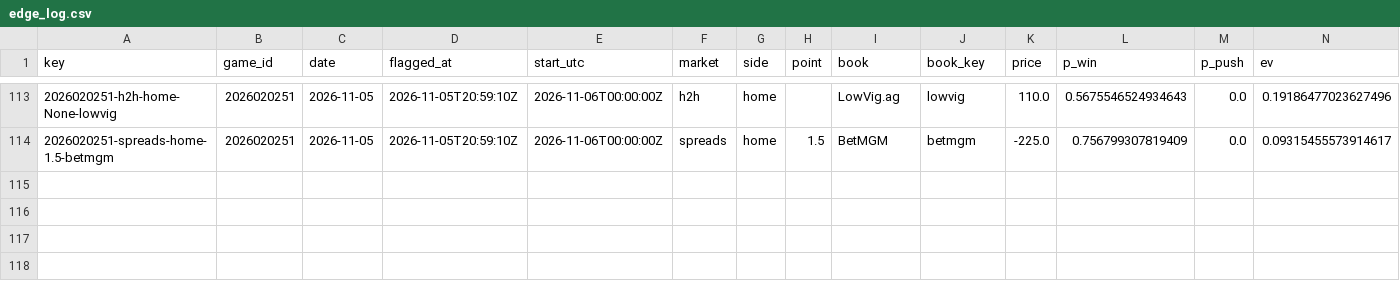
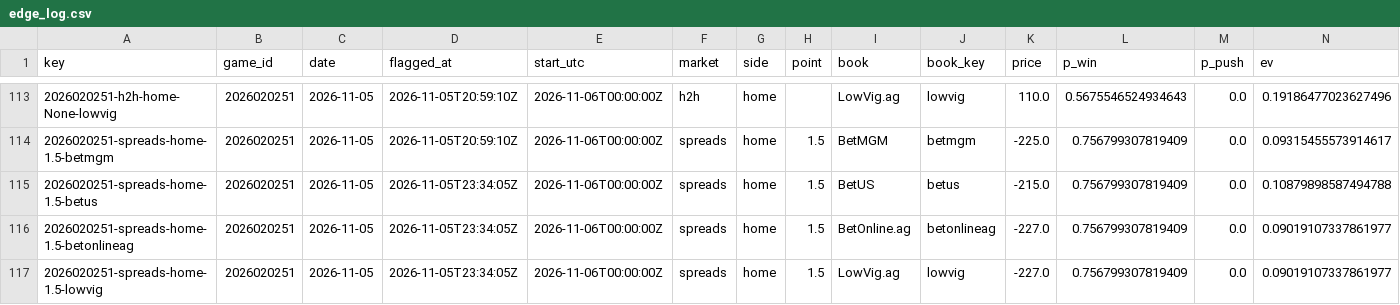
Before and after one commit to PookMula/NHL-edge-pro, a CSV file: data/edge_log.csv, drawn as a sheet; only a part is shown, gaps mark what is left out; rows hold the shown columns only; the diff names each change by its address in the sheet, - before the commit and + after, or states it on an @@ line.

```diff
--- a/data/edge_log.csv
+++ b/data/edge_log.csv
+row 115: 2026020251-spreads-home-1.5-betus | 2026020251 | 2026-11-05 | 2026-11-05T23:34:05Z | 2026-11-06T00:00:00Z | spreads | home | 1.5 | BetUS | betus | -215.0 | 0.756799307819409 | 0.0 | 0.10879898587494788
+row 116: 2026020251-spreads-home-1.5-betonlineag | 2026020251 | 2026-11-05 | 2026-11-05T23:34:05Z | 2026-11-06T00:00:00Z | spreads | home | 1.5 | BetOnline.ag | betonlineag | -227.0 | 0.756799307819409 | 0.0 | 0.09019107337861977
+row 117: 2026020251-spreads-home-1.5-lowvig | 2026020251 | 2026-11-05 | 2026-11-05T23:34:05Z | 2026-11-06T00:00:00Z | spreads | home | 1.5 | LowVig.ag | lowvig | -227.0 | 0.756799307819409 | 0.0 | 0.09019107337861977
```
Also changed, not shown: data/parlay_log.csv, data/predictions_log.csv, 9 other files.
